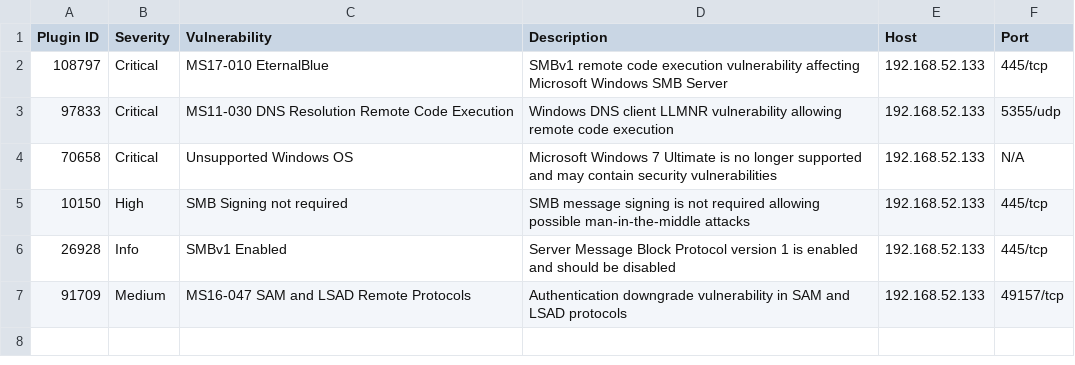
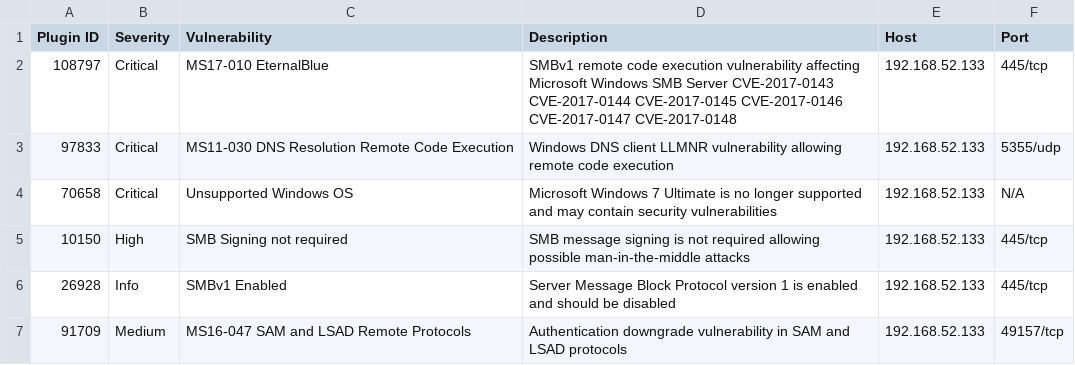
Before and after one commit to VSL0/holbertonschool-cyber_security, a CSV file: vulnerability_research_exploitation/0x00_vulnerability/nessus_rapport.csv, drawn as a sheet.

Commit message:
Add CVE identifiers to Nessus report

```diff
--- a/vulnerability_research_exploitation/0x00_vulnerability/nessus_rapport.csv
+++ b/vulnerability_research_exploitation/0x00_vulnerability/nessus_rapport.csv
@@ -1,3 +1,3 @@
 Plugin ID,Severity,Vulnerability,Description,Host,Port
-108797,Critical,MS17-010 EternalBlue,SMBv1 remote code execution vulnerability affecting Microsoft Windows SMB Server,192.168.52.133,445/tcp
+108797,Critical,MS17-010 EternalBlue,SMBv1 remote code execution vulnerability affecting Microsoft Windows SMB Server CVE-2017-0143 CVE-2017-0144 CVE-2017-0145 CVE-2017-0146 CVE-2017-0147 CVE-2017-0148,192.168.52.133,445/tcp
 97833,Critical,MS11-030 DNS Resolution Remote Code Execution,Windows DNS client LLMNR vulnerability allowing remote code execution,192.168.52.133,5355/udp
```
